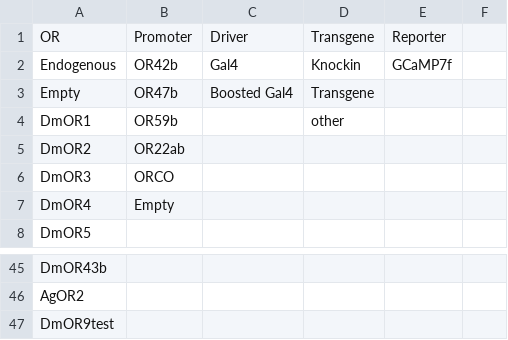
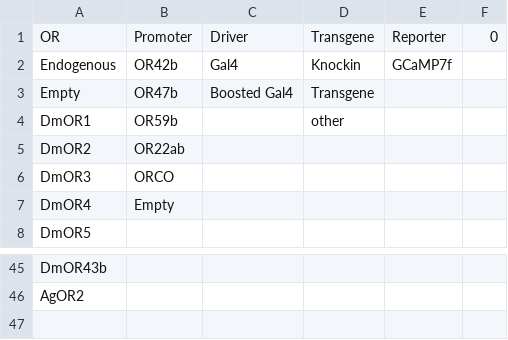
Before and after one commit to IRlabDroso/Lumar_GUI, a CSV file: Data.csv, drawn as a sheet; only a part is shown, gaps mark what is left out; the diff names each change by its address in the sheet, - before the commit and + after, or states it on an @@ line.

```diff
--- a/Data.csv
+++ b/Data.csv
-F1: (empty)
+F1: 0
-row 47: DmOR9test
```
Also changed, not shown: Corrected_odors.csv, Odorants.csv, 2 other files.
